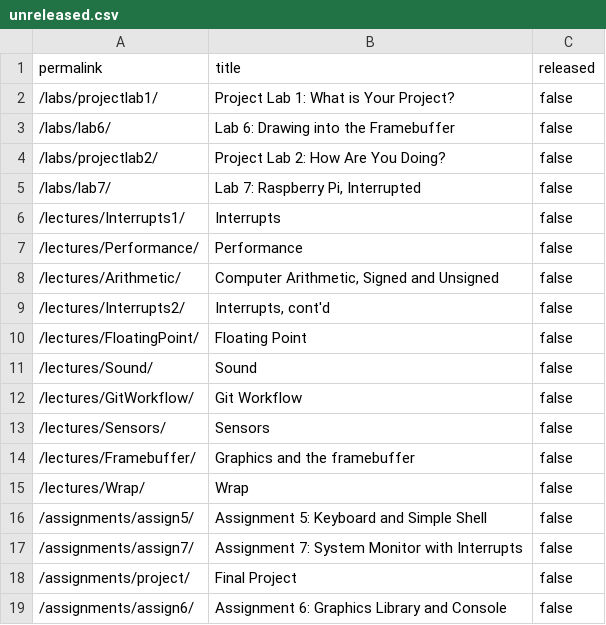
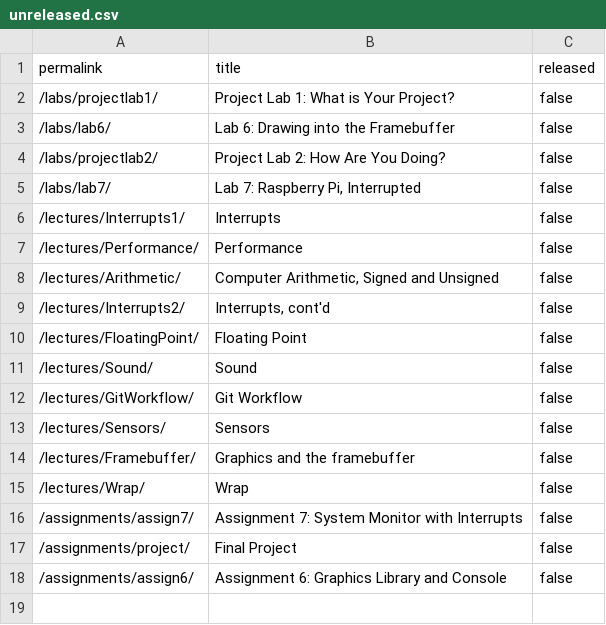
Before and after one commit to ElasticBottle/Stanford-CS107E, a CSV file: _data/unreleased.csv, drawn as a sheet.

```diff
--- a/_data/unreleased.csv
+++ b/_data/unreleased.csv
@@ -15,3 +15,2 @@ permalink,title,released
 "/lectures/Wrap/","Wrap",false
-"/assignments/assign5/","Assignment 5: Keyboard and Simple Shell",false
 "/assignments/assign7/","Assignment 7: System Monitor with Interrupts",false
```
Also changed, not shown: 4 other files.
